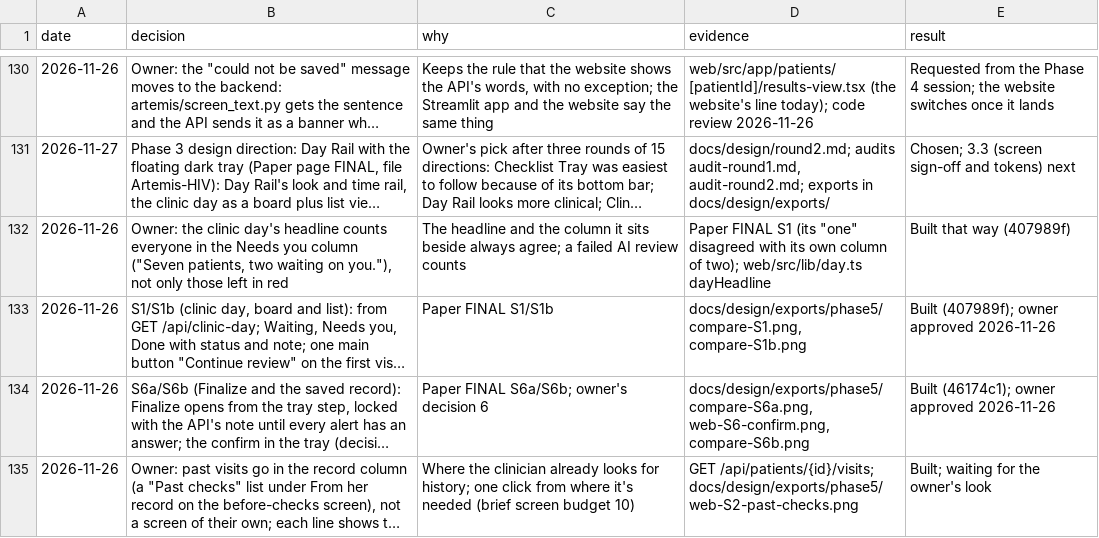
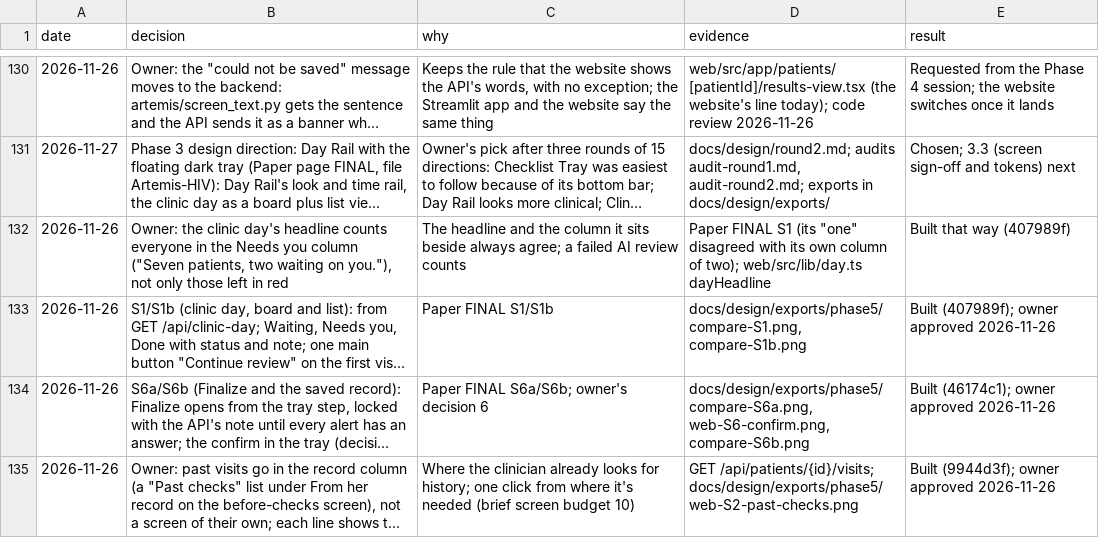
Before and after one commit to atwine/artemis-hiv, a TSV file: docs/decisions.tsv, drawn as a sheet; only a part is shown, gaps mark what is left out; long unchanged cells end in …; the diff names each change by its address in the sheet, - before the commit and + after, or states it on an @@ line.

```diff
--- a/docs/decisions.tsv
+++ b/docs/decisions.tsv
-E135 (result): Built; waiting for the owner's look
+E135 (result): Built (9944d3f); owner approved 2026-11-26
```
